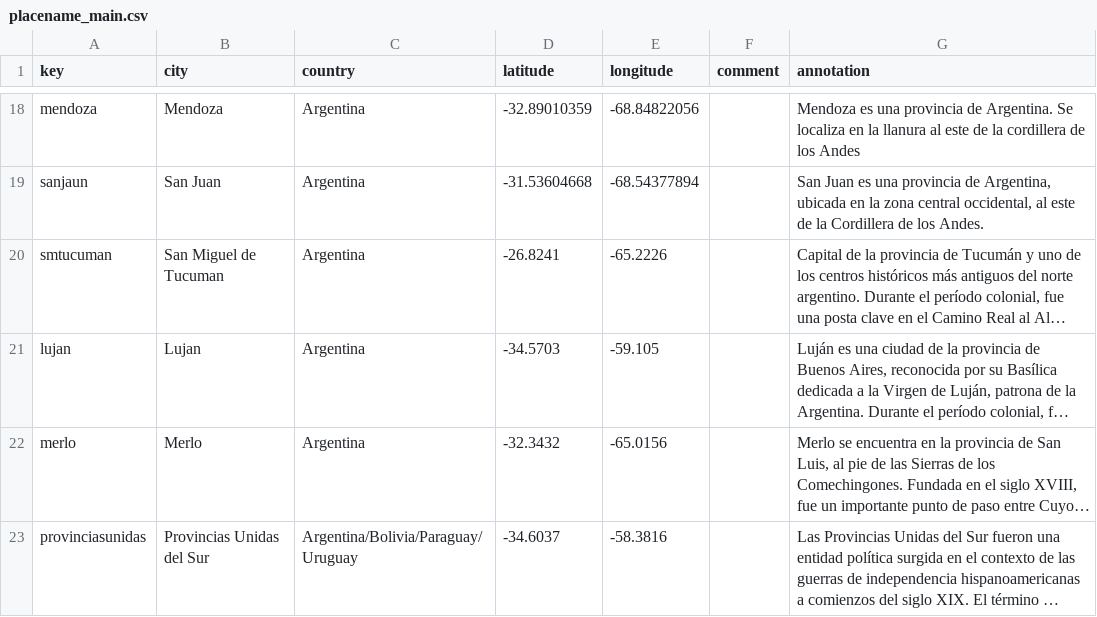
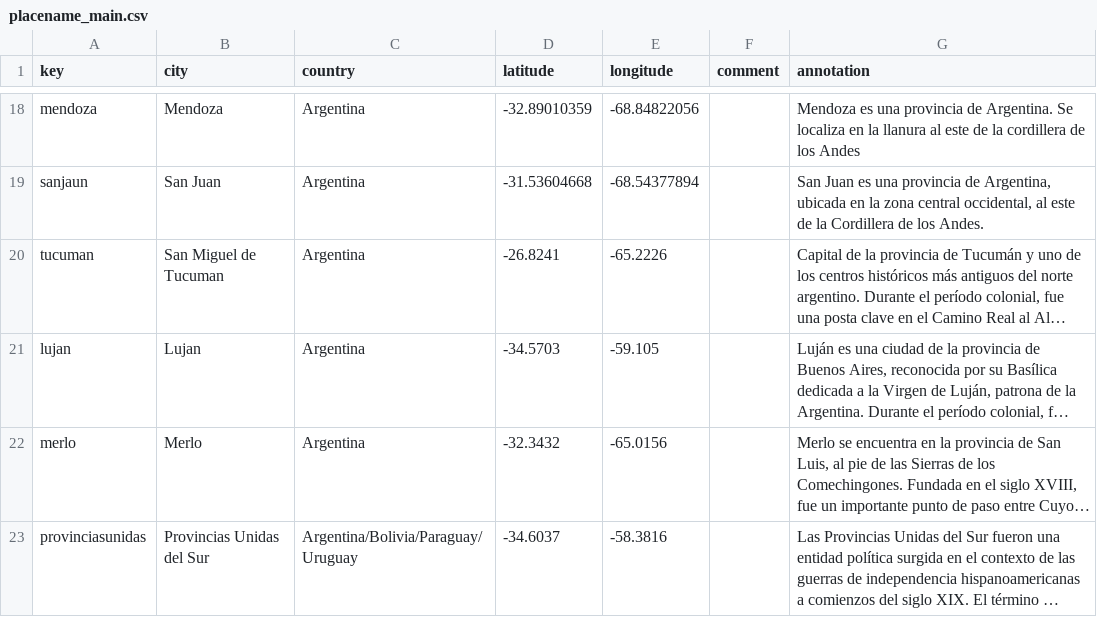
Before and after one commit to hdlabconicet/gabrielindependencia, a CSV file: _data/placename_main.csv, drawn as a sheet; only a part is shown, gaps mark what is left out; long unchanged cells end in …; the diff names each change by its address in the sheet, - before the commit and + after, or states it on an @@ line.

Commit message:
Add files via upload

```diff
--- a/_data/placename_main.csv
+++ b/_data/placename_main.csv
-A20 (key): smtucuman
+A20 (key): tucuman
```
